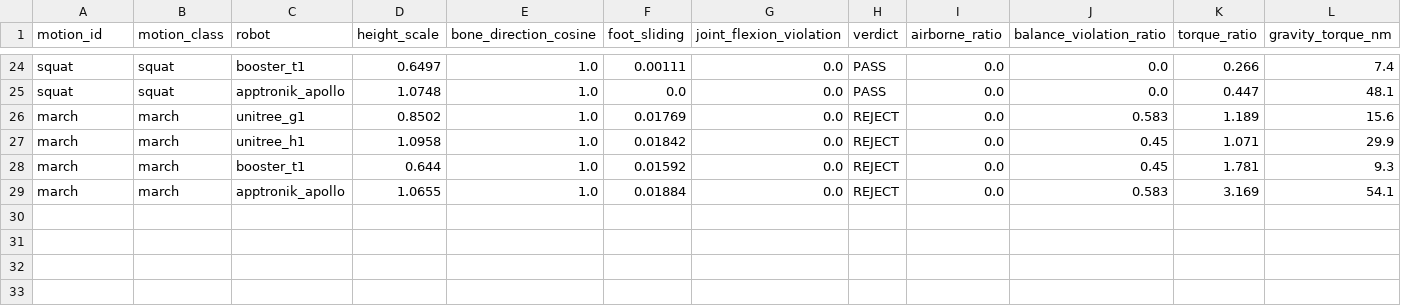
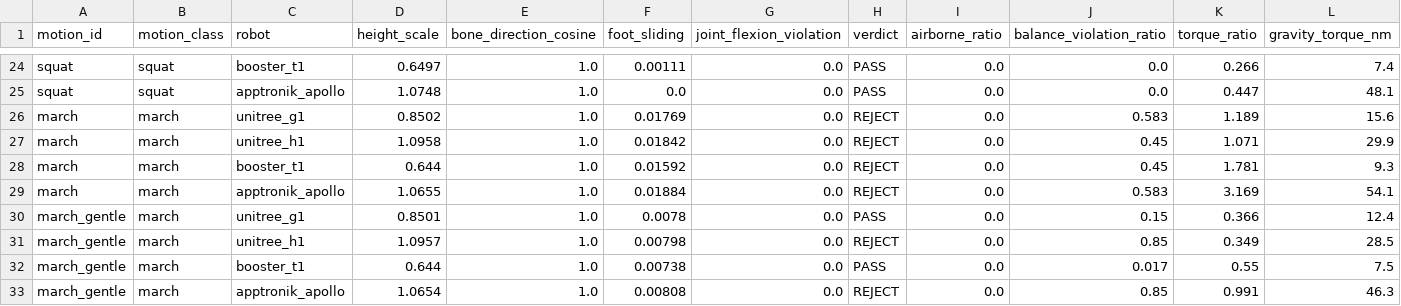
Before and after one commit to rsasaki0109/RobotDance, a CSV file: docs/benchmark/benchmark.csv, drawn as a sheet; only a part is shown, gaps mark what is left out; rows hold the shown columns only; the diff names each change by its address in the sheet, - before the commit and + after, or states it on an @@ line.

Commit message:
release: v0.67.0 — march_gentle で単脚支持の feasibility 境界を実証
march の feasibility が歩調＋形態＋能動バランスで決まることを実証。単脚支持が
v0 で原理的に不可能ではなく、適切な歩調なら狭股機種で実現可能と示す。

- default_motion_suite に march_gentle（低速・低い持ち上げ）。歩調を落とすと慣性
  トルクが下がり狭股 G1/T1 は PASS（naive march は全機種 REJECT）。広股 H1/Apollo は
  受動準静的モデルでなお balance 違反（torque は全機種で解消）。benchmark 32 run に。
- SIM_TO_REAL.md: feasibility は歩調＋股幅＋能動バランスで決まると明記。剛体並進では
  支持足も動き balance を改善できない（足首戦略 IK が要る）ことを記録。
- test 追加・leaderboard 再生成。

```diff
--- a/docs/benchmark/benchmark.csv
+++ b/docs/benchmark/benchmark.csv
+row 30: march_gentle | march | unitree_g1 | 0.8501 | 1.0 | 0.0078 | 0.0 | PASS | 0.0 | 0.15 | 0.366 | 12.4
+row 31: march_gentle | march | unitree_h1 | 1.0957 | 1.0 | 0.00798 | 0.0 | REJECT | 0.0 | 0.85 | 0.349 | 28.5
+row 32: march_gentle | march | booster_t1 | 0.644 | 1.0 | 0.00738 | 0.0 | PASS | 0.0 | 0.017 | 0.55 | 7.5
+row 33: march_gentle | march | apptronik_apollo | 1.0654 | 1.0 | 0.00808 | 0.0 | REJECT | 0.0 | 0.85 | 0.991 | 46.3
```
Also changed, not shown: 8 other files.
